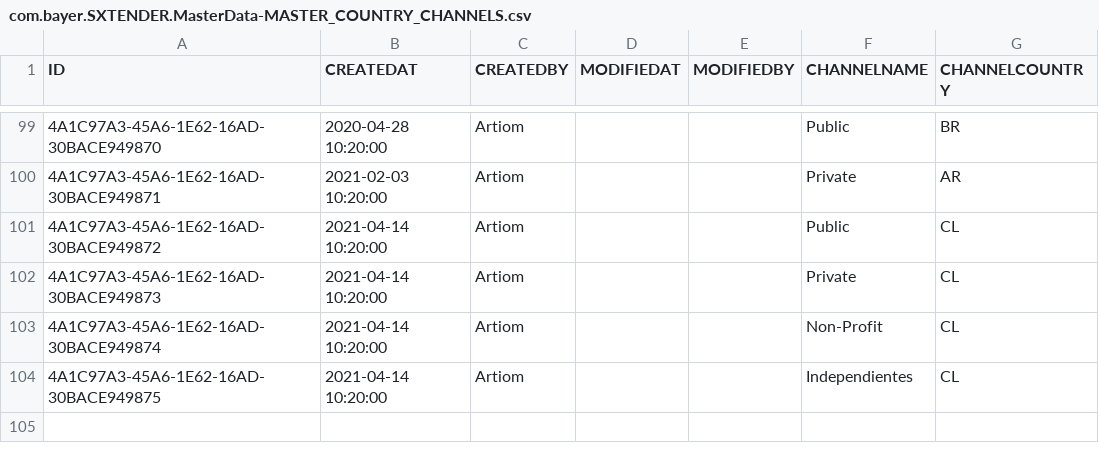
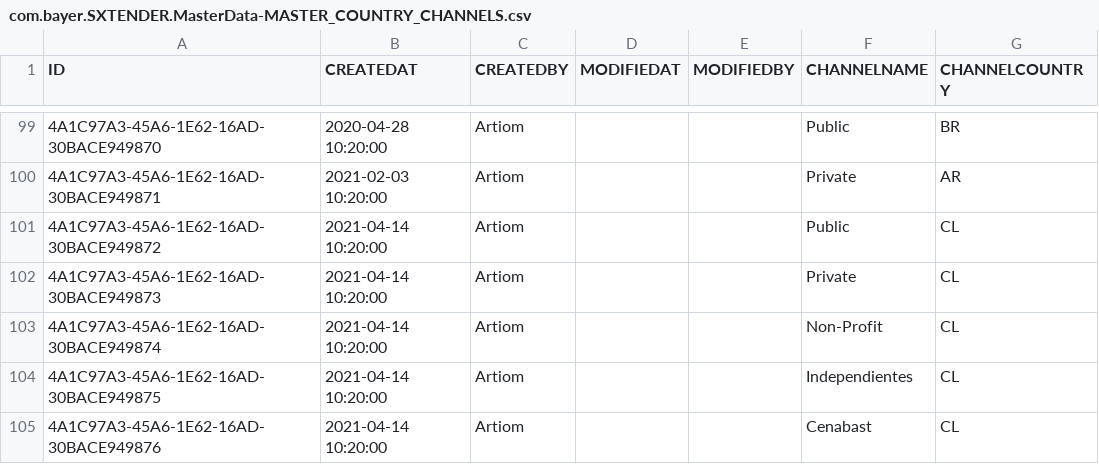
Before and after one commit to mandar-velankar/TNDR_FAST_BACKEND, a CSV file: db/csv/com.bayer.SXTENDER.MasterData-MASTER_COUNTRY_CHANNELS.csv, drawn as a sheet; only a part is shown, gaps mark what is left out; the diff names each change by its address in the sheet, - before the commit and + after, or states it on an @@ line.

```diff
--- a/db/csv/com.bayer.SXTENDER.MasterData-MASTER_COUNTRY_CHANNELS.csv
+++ b/db/csv/com.bayer.SXTENDER.MasterData-MASTER_COUNTRY_CHANNELS.csv
+row 105: 4A1C97A3-45A6-1E62-16AD-30BACE949876 | 2021-04-14 10:20:00 | Artiom |  |  | Cenabast | CL
```
Also changed, not shown: db/csv/com.bayer.SXTENDER.MasterData-PT_TMCTLE.csv, db/csv/com.bayer.SXTENDER.MasterData-PT_TMCTPRDPCK.csv, 5 other files.
